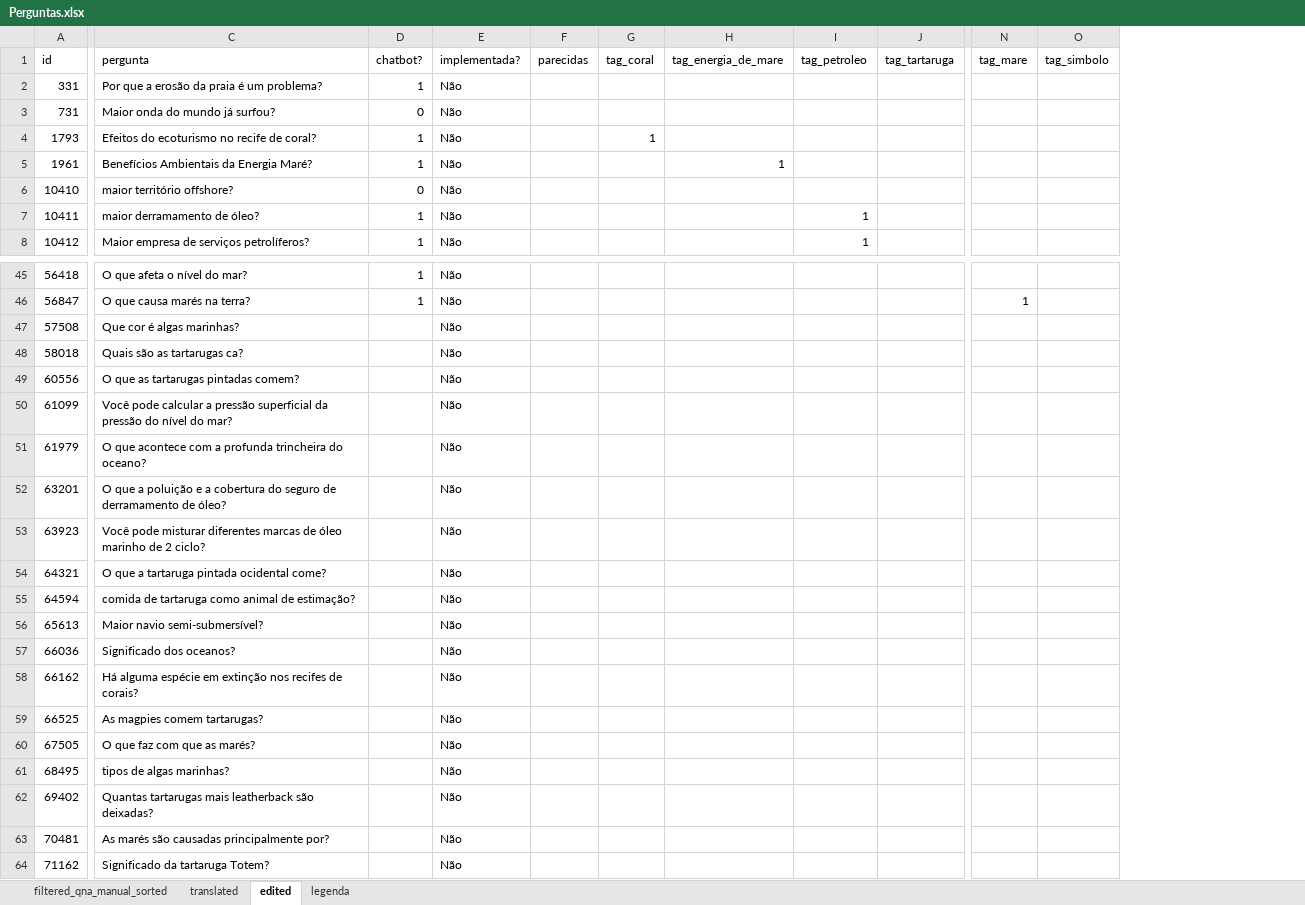
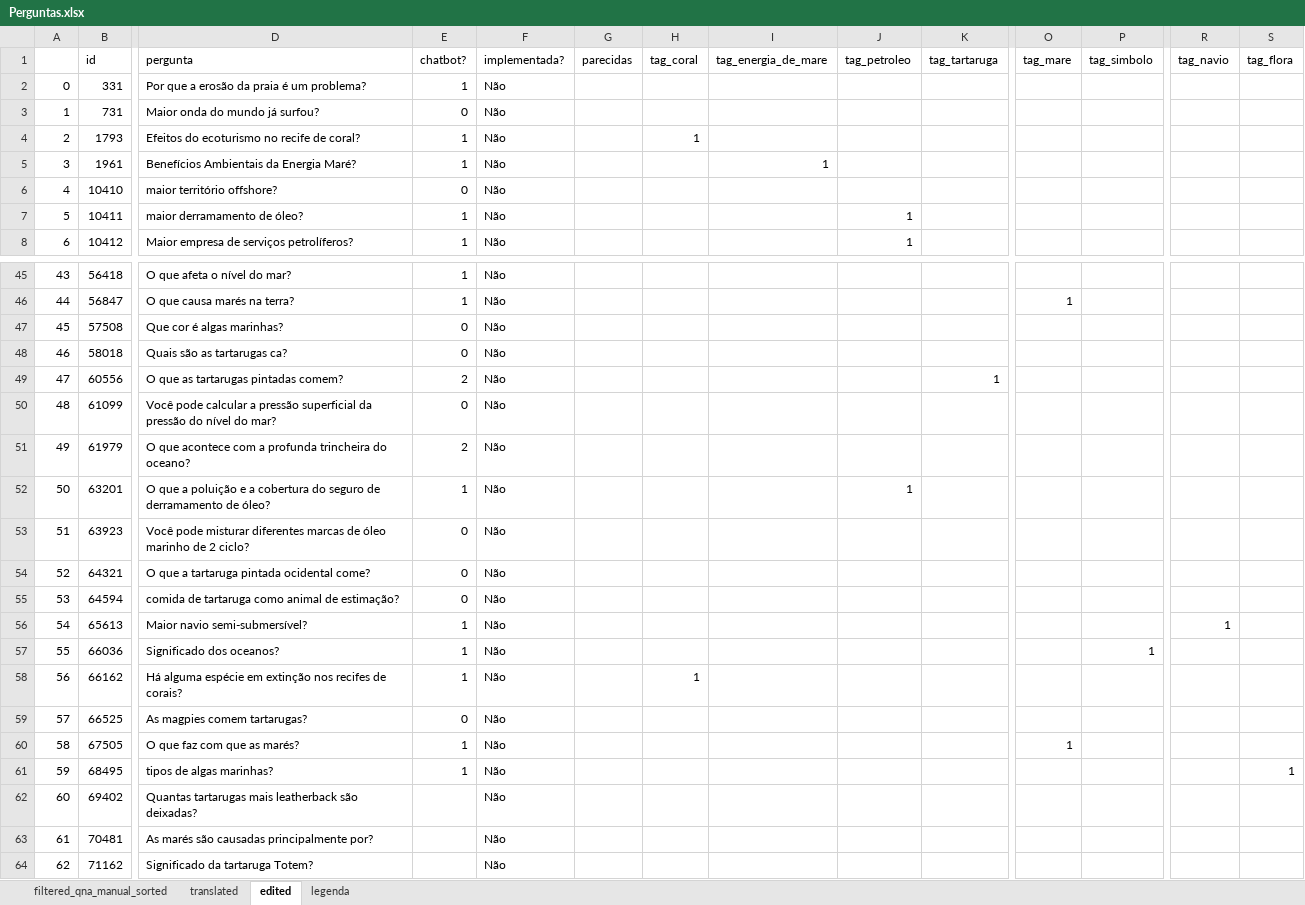
Before and after one commit to VictBenito/chatbot-Victor-Paulo, an Excel workbook: results/Perguntas.xlsx, sheet edited, drawn as a sheet; only a part is shown, gaps mark what is left out; values as stored, in another font and other column widths than the file's, no cell formats; addresses are those after the commit; the diff names each change by its address in the sheet, - before the commit and + after, or states it on an @@ line.

Commit message:
mais perguntas processadas

```diff
--- a/results/Perguntas.xlsx (sheet edited)
+++ b/results/Perguntas.xlsx (sheet edited)
+column A, rows 2-8: 0 | 1 | 2 | 3 | 4 | 5 | 6; rows 45-64: 43 | 44 | 45 | 46 | 47 | 48 | 49 | 50 | 51 | 52 | 53 | 54 | 55 | 56 | 57 | 58 | 59 | 60 | 61 | 62
+column R (tag_navio), row 56: 1
+column S (tag_flora), row 61: 1
-E47:E48 (chatbot?): (empty)
+E47:E48 (chatbot?): 0
-E49 (chatbot?): (empty)
+E49 (chatbot?): 2
-K49 (tag_tartaruga): (empty)
+K49 (tag_tartaruga): 1
-E50 (chatbot?): (empty)
+E50 (chatbot?): 0
-E51 (chatbot?): (empty)
+E51 (chatbot?): 2
-E52 (chatbot?): (empty)
+E52 (chatbot?): 1
-J52 (tag_petroleo): (empty)
+J52 (tag_petroleo): 1
-E53:E55 (chatbot?): (empty)
+E53:E55 (chatbot?): 0
-E56:E58 (chatbot?): (empty)
+E56:E58 (chatbot?): 1
-P57 (tag_simbolo): (empty)
+P57 (tag_simbolo): 1
-H58 (tag_coral): (empty)
+H58 (tag_coral): 1
-E59 (chatbot?): (empty)
+E59 (chatbot?): 0
-E60:E61 (chatbot?): (empty)
+E60:E61 (chatbot?): 1
-O60 (tag_mare): (empty)
+O60 (tag_mare): 1
```
Also changed, not shown: cell formats.
